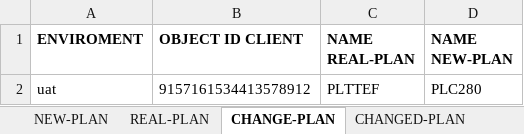
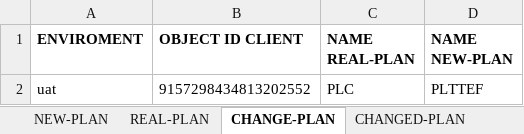
Before and after one commit to seba53b4/Automatizaci-nTFNU, an Excel workbook: MyFirstTest/registers.xlsx, sheet CHANGE-PLAN, drawn as a sheet; values as stored, in another font and other column widths than the file's, no borders; the diff names each change by its address in the sheet, - before the commit and + after, or states it on an @@ line.

```diff
--- a/MyFirstTest/registers.xlsx (sheet CHANGE-PLAN)
+++ b/MyFirstTest/registers.xlsx (sheet CHANGE-PLAN)
-B2 (OBJECT ID CLIENT): 9157161534413578912
+B2 (OBJECT ID CLIENT): 9157298434813202552
-C2 (NAME REAL-PLAN): PLTTEF
+C2 (NAME REAL-PLAN): PLC
-D2 (NAME NEW-PLAN): PLC280
+D2 (NAME NEW-PLAN): PLTTEF
```
Also changed, not shown: sheet NEW-PLAN, sheet REGISTERED SIM CARD LOST, sheet SIM CARD LOST, 2 other files.
